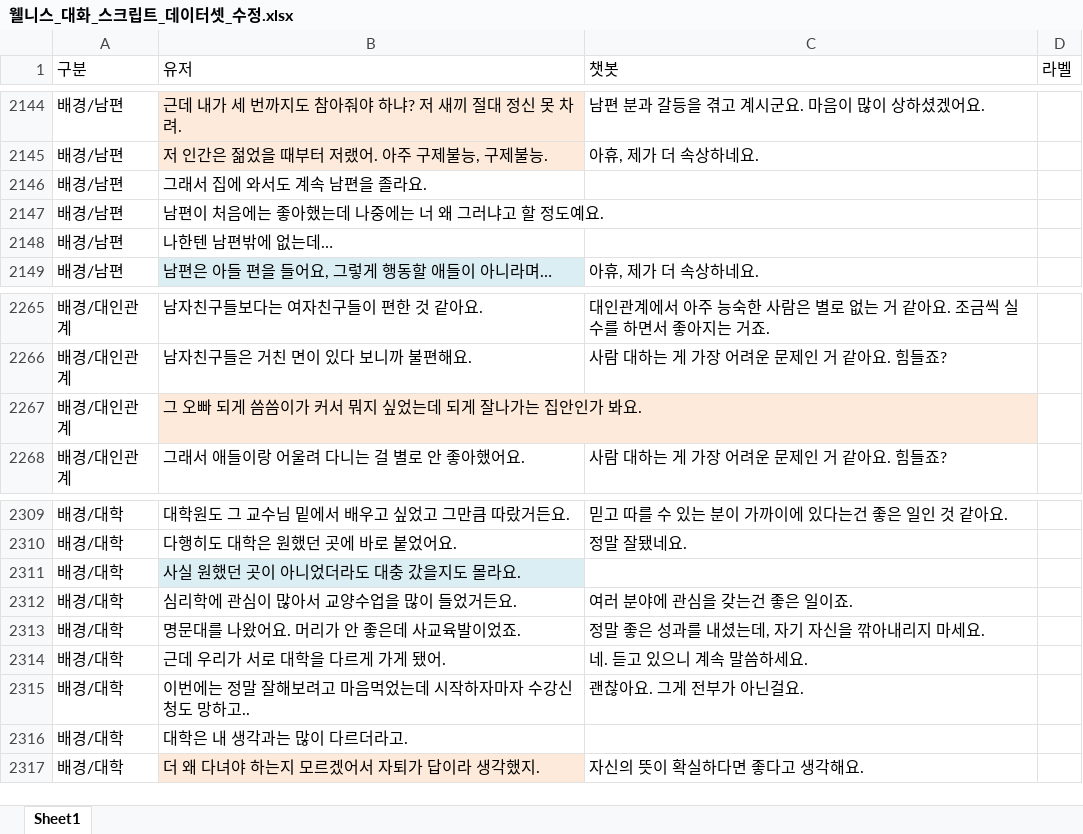
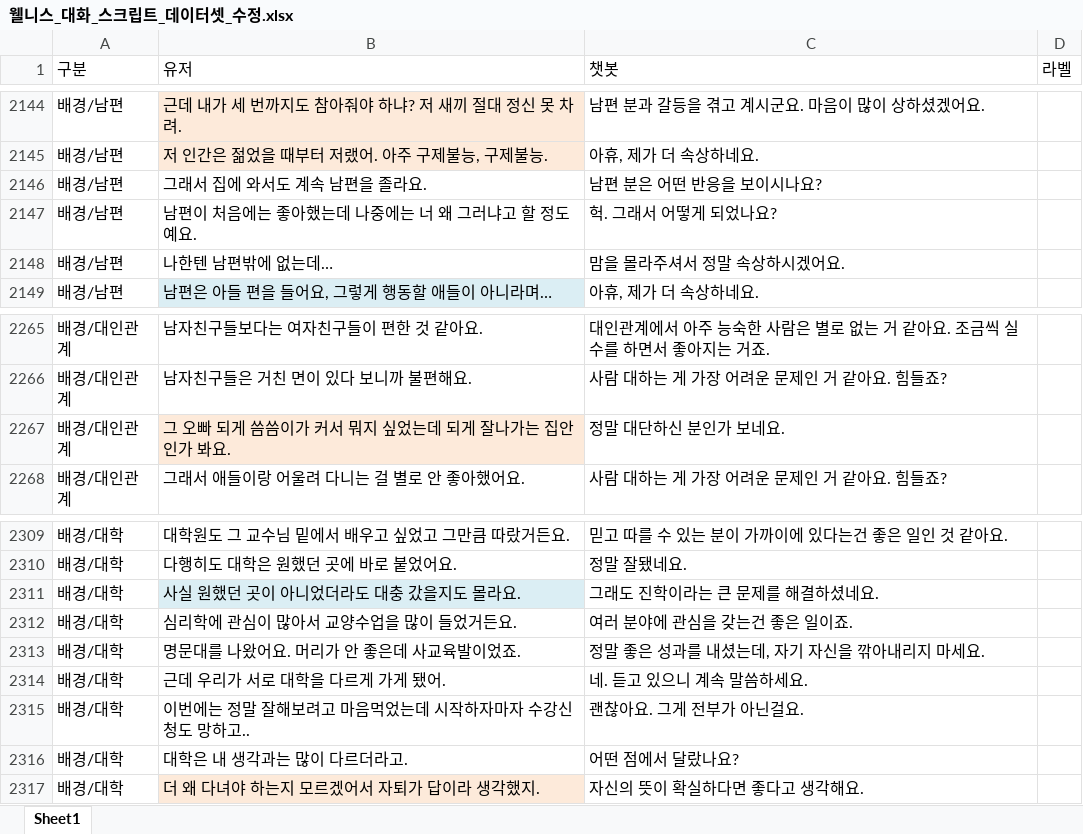
Before and after one commit to DSC-2020-FALL-CV/chatbot_gpt2_wellness, an Excel workbook: backend/data/웰니스_대화_스크립트_데이터셋_수정.xlsx, sheet Sheet1, drawn as a sheet; only a part is shown, gaps mark what is left out; values as stored, in another font and other column widths than the file's, no borders; the diff covers the shown part only; the diff names each change by its address in the sheet, - before the commit and + after, or states it on an @@ line.

```diff
--- a/backend/data/웰니스_대화_스크립트_데이터셋_수정.xlsx (sheet Sheet1)
+++ b/backend/data/웰니스_대화_스크립트_데이터셋_수정.xlsx (sheet Sheet1)
-C2146 (챗봇): (empty)
+C2146 (챗봇): 남편 분은 어떤 반응을 보이시나요?
-C2147 (챗봇): (empty)
+C2147 (챗봇): 헉. 그래서 어떻게 되었나요?
-C2148 (챗봇): (empty)
+C2148 (챗봇): 맘을 몰라주셔서 정말 속상하시겠어요.
-C2267 (챗봇): (empty)
+C2267 (챗봇): 정말 대단하신 분인가 보네요.
-C2311 (챗봇): (empty)
+C2311 (챗봇): 그래도 진학이라는 큰 문제를 해결하셨네요.
-C2316 (챗봇): (empty)
+C2316 (챗봇): 어떤 점에서 달랐나요?
```
Also changed, not shown: 29 edited cells elsewhere in this sheet, 2 other files.
